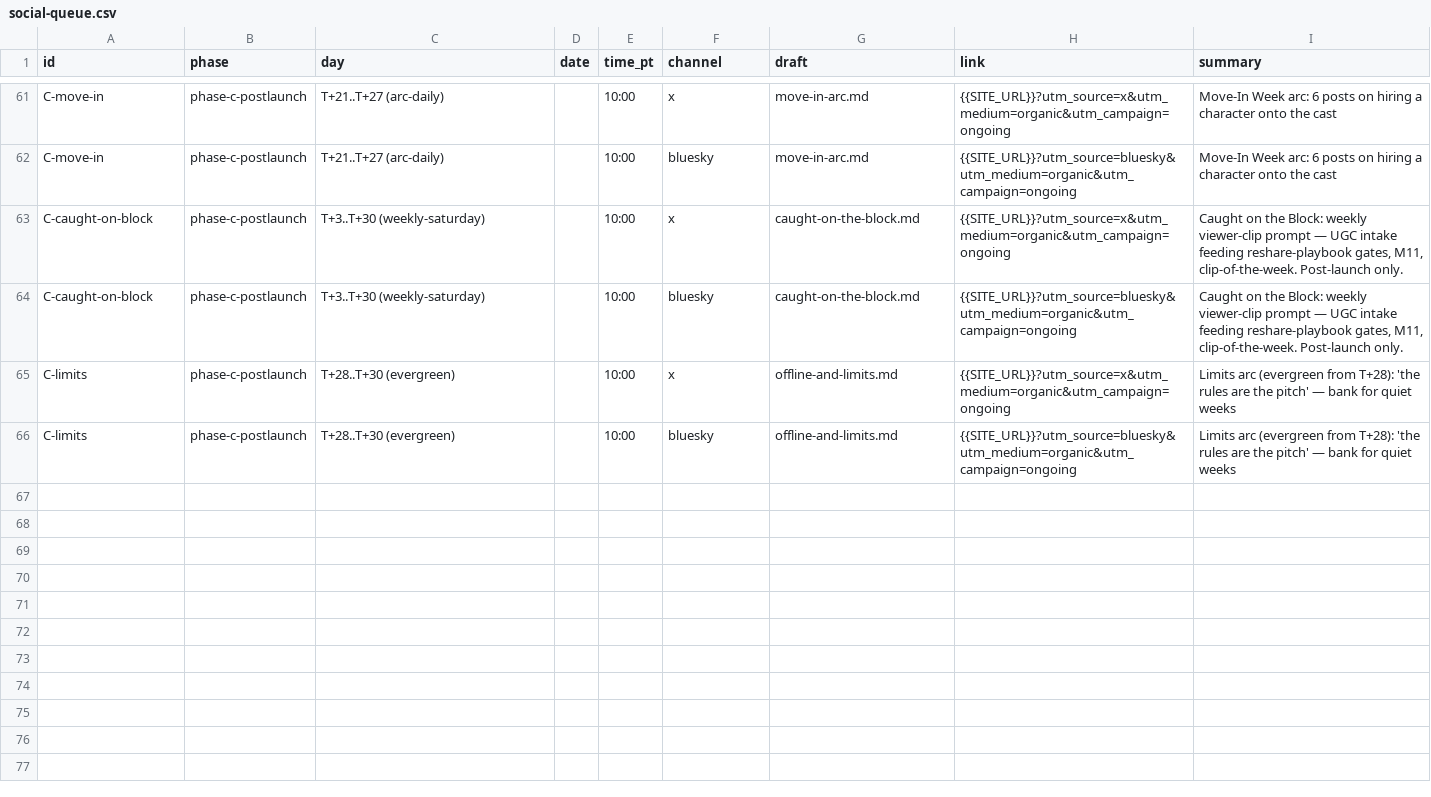
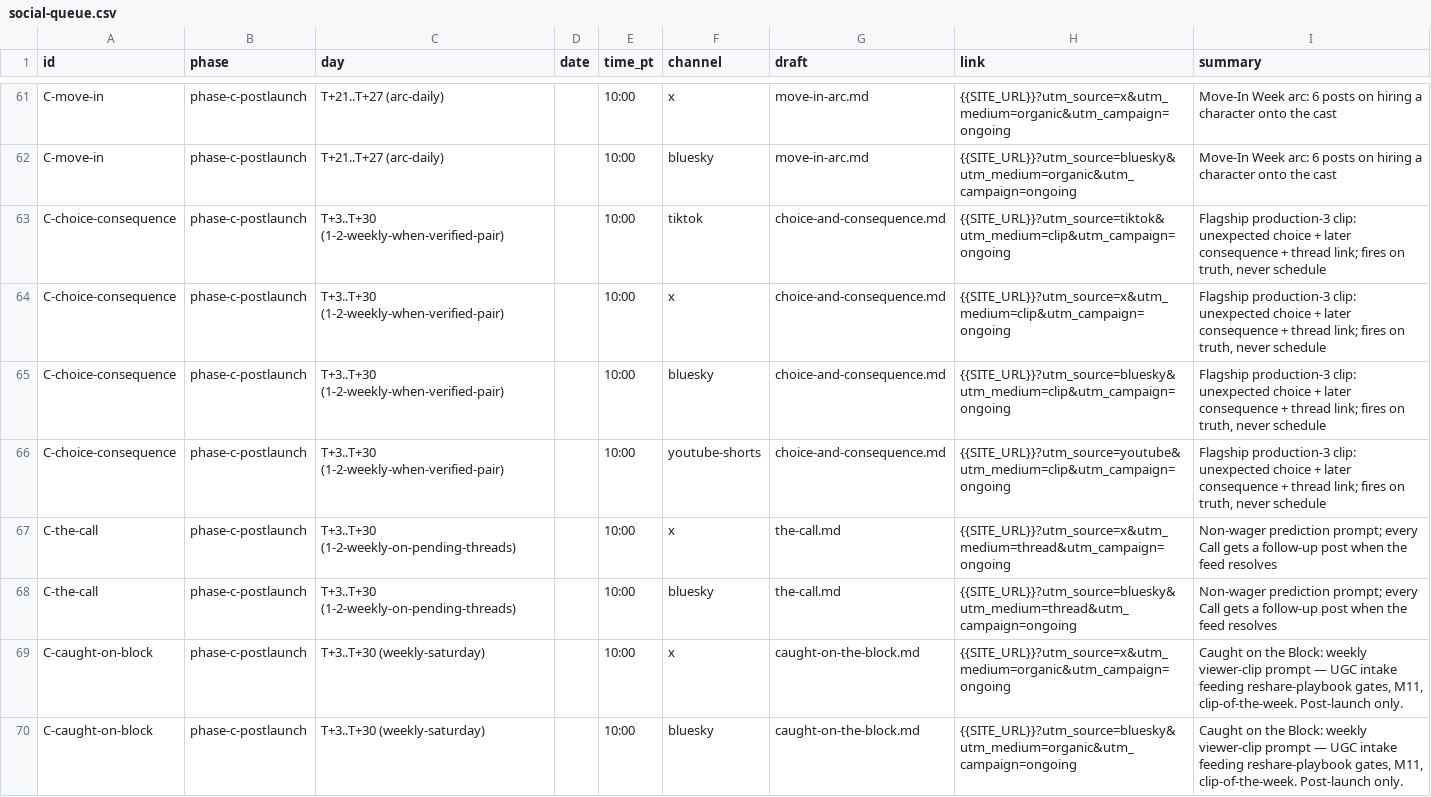
Before and after one commit to punnycroz-cmd/realWorld, a CSV file: marketing/dist/social-queue.csv, drawn as a sheet; only a part is shown, gaps mark what is left out; the shorter side is filled out with more unchanged rows; the diff names each change by its address in the sheet, - before the commit and + after, or states it on an @@ line.

Commit message:
mkt v169: social-launch — production-3 absorbed (consequence clips, the Call, M12 return-visit milestone)

```diff
--- a/marketing/dist/social-queue.csv
+++ b/marketing/dist/social-queue.csv
+row 63: C-choice-consequence | phase-c-postlaunch | T+3..T+30 (1-2-weekly-when-verified-pair) |  | 10:00 | tiktok | choice-and-consequence.md | {{SITE_URL}}?utm_source=tiktok&utm_medium=clip&utm_campaign=ongoing | Flagship production-3 clip: unexpected choice + later consequence + thread link; fires on truth, never schedule
+row 64: C-choice-consequence | phase-c-postlaunch | T+3..T+30 (1-2-weekly-when-verified-pair) |  | 10:00 | x | choice-and-consequence.md | {{SITE_URL}}?utm_source=x&utm_medium=clip&utm_campaign=ongoing | Flagship production-3 clip: unexpected choice + later consequence + thread link; fires on truth, never schedule
+row 65: C-choice-consequence | phase-c-postlaunch | T+3..T+30 (1-2-weekly-when-verified-pair) |  | 10:00 | bluesky | choice-and-consequence.md | {{SITE_URL}}?utm_source=bluesky&utm_medium=clip&utm_campaign=ongoing | Flagship production-3 clip: unexpected choice + later consequence + thread link; fires on truth, never schedule
+row 66: C-choice-consequence | phase-c-postlaunch | T+3..T+30 (1-2-weekly-when-verified-pair) |  | 10:00 | youtube-shorts | choice-and-consequence.md | {{SITE_URL}}?utm_source=youtube&utm_medium=clip&utm_campaign=ongoing | Flagship production-3 clip: unexpected choice + later consequence + thread link; fires on truth, never schedule
+row 67: C-the-call | phase-c-postlaunch | T+3..T+30 (1-2-weekly-on-pending-threads) |  | 10:00 | x | the-call.md | {{SITE_URL}}?utm_source=x&utm_medium=thread&utm_campaign=ongoing | Non-wager prediction prompt; every Call gets a follow-up post when the feed resolves
+row 68: C-the-call | phase-c-postlaunch | T+3..T+30 (1-2-weekly-on-pending-threads) |  | 10:00 | bluesky | the-call.md | {{SITE_URL}}?utm_source=bluesky&utm_medium=thread&utm_campaign=ongoing | Non-wager prediction prompt; every Call gets a follow-up post when the feed resolves
```
Also changed, not shown: 7 other files.
